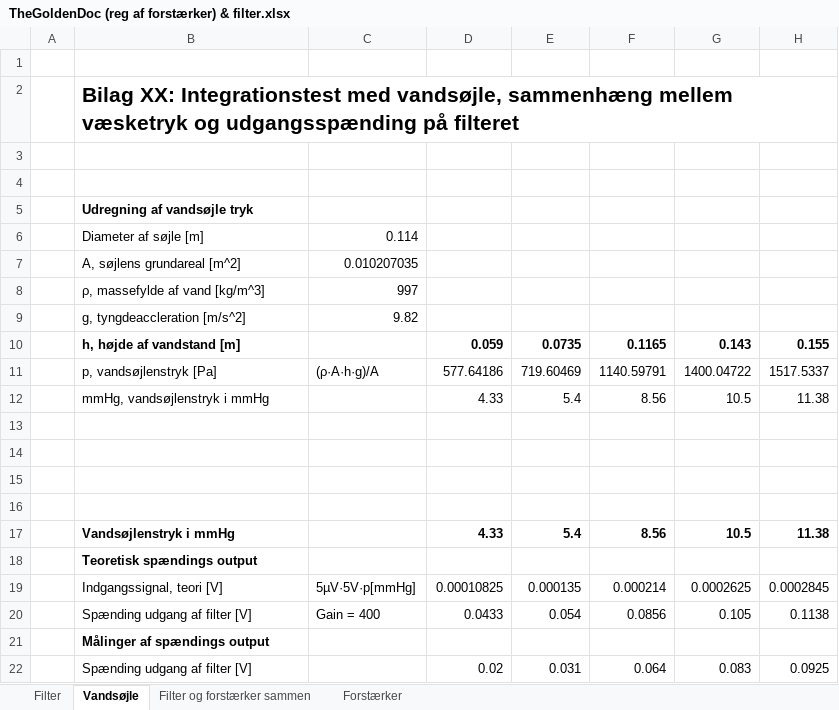
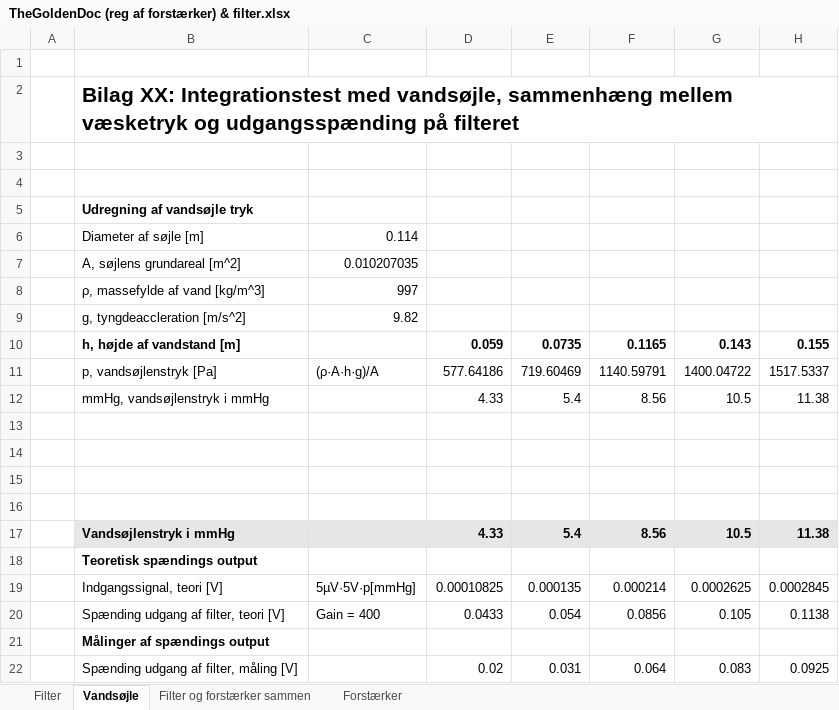
Before and after one commit to sarakirkeby/Semester-Projekt-3, an Excel workbook: Hardware/TheGoldenDoc (reg af forstærker) & filter.xlsx, sheet Vandsøjle, drawn as a sheet; values as stored, in another font and other column widths than the file's, no borders; charts and pictures not drawn; the diff names each change by its address in the sheet, - before the commit and + after, or states it on an @@ line.

```diff
--- a/Hardware/TheGoldenDoc (reg af forstærker) & filter.xlsx (sheet Vandsøjle)
+++ b/Hardware/TheGoldenDoc (reg af forstærker) & filter.xlsx (sheet Vandsøjle)
-B17:H17 fill: none
+B17:H17 fill: #E7E6E6
-B20: Spænding udgang af filter [V]
+B20: Spænding udgang af filter, teori [V]
-B22: Spænding udgang af filter [V]
+B22: Spænding udgang af filter, måling [V]
```
Also changed, not shown: sheet Filter og forstærker sammen, charts or pictures, 6 other files.
